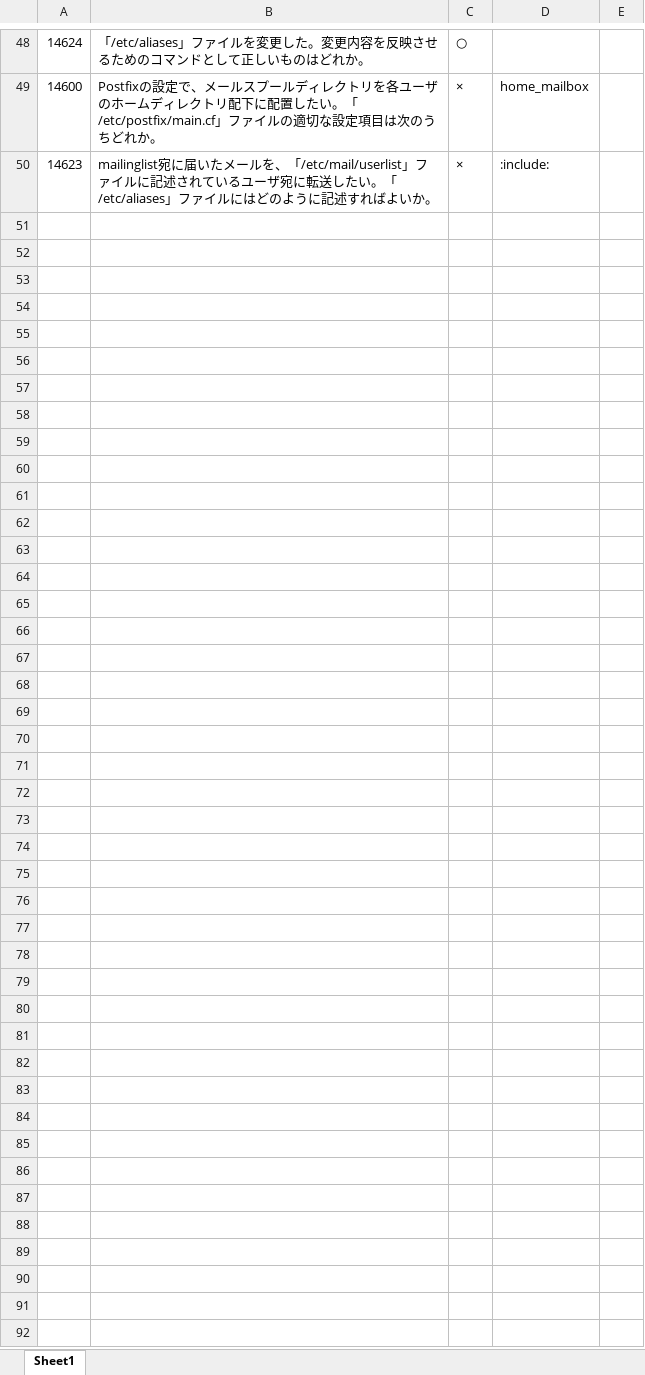
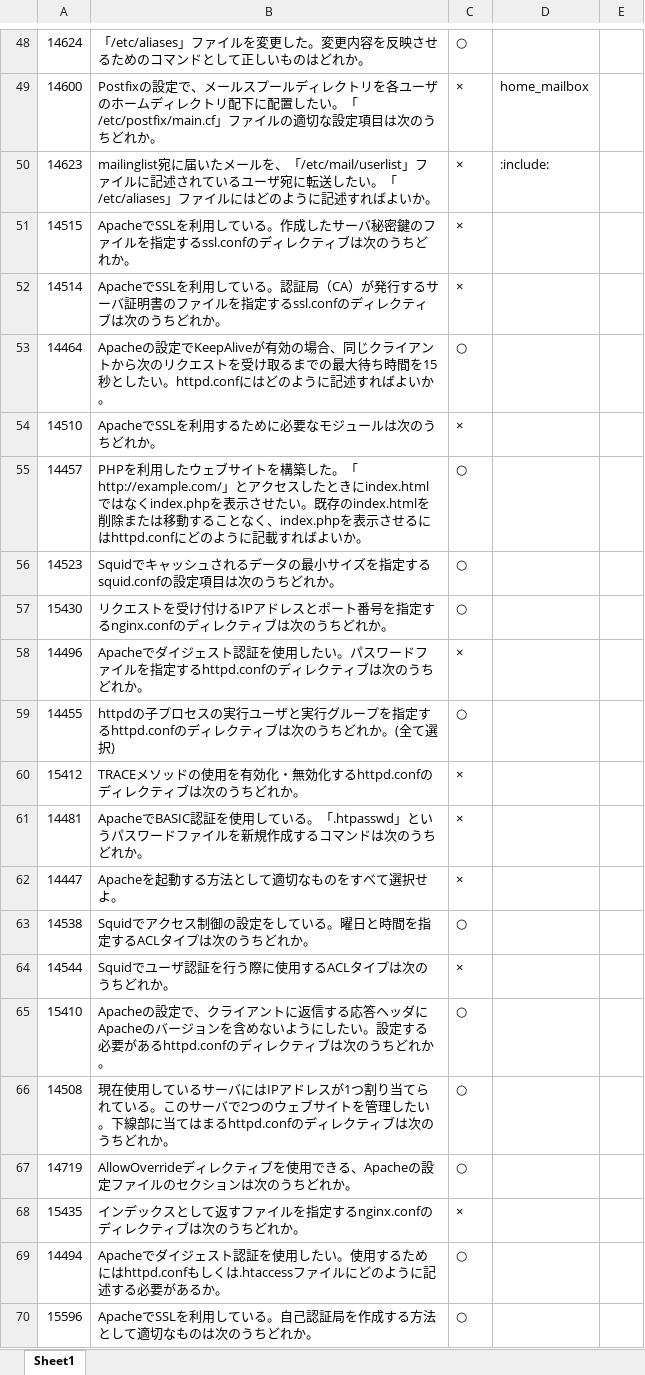
Before and after one commit to takepan/present, an Excel workbook: study/LPIC202.xlsx, sheet Sheet1, drawn as a sheet; only a part is shown, gaps mark what is left out; values as stored, in another font and other column widths than the file's, no borders; the diff covers the shown part only; the diff names each change by its address in the sheet, - before the commit and + after, or states it on an @@ line.

Commit message:
LPIC202

```diff
--- a/study/LPIC202.xlsx (sheet Sheet1)
+++ b/study/LPIC202.xlsx (sheet Sheet1)
+row 51: 14515 | ApacheでSSLを利用している。作成したサーバ秘密鍵のファイルを指定するssl.confのディレクティブは次のうちどれか。 | ×
+row 52: 14514 | ApacheでSSLを利用している。認証局（CA）が発行するサーバ証明書のファイルを指定するssl.confのディレクティブは次のうちどれか。 | ×
+row 53: 14464 | Apacheの設定でKeepAliveが有効の場合、同じクライアントから次のリクエストを受け取るまでの最大待ち時間を15秒としたい。httpd.confにはどのように記述すればよいか。 | ○
+row 54: 14510 | ApacheでSSLを利用するために必要なモジュールは次のうちどれか。 | ×
+row 55: 14457 | PHPを利用したウェブサイトを構築した。「http://example.com/」とアクセスしたときにindex.htmlではなくindex.phpを表示させたい。既存のindex.htmlを削除または移動することなく、index.phpを表示させるにはhttpd.confにどのように記載すればよいか。 | ○
+row 56: 14523 | Squidでキャッシュされるデータの最小サイズを指定するsquid.confの設定項目は次のうちどれか。 | ○
+row 57: 15430 | リクエストを受け付けるIPアドレスとポート番号を指定するnginx.confのディレクティブは次のうちどれか。 | ○
+row 58: 14496 | Apacheでダイジェスト認証を使用したい。パスワードファイルを指定するhttpd.confのディレクティブは次のうちどれか。 | ×
+row 59: 14455 | httpdの子プロセスの実行ユーザと実行グループを指定するhttpd.confのディレクティブは次のうちどれか。(全て選択) | ○
+row 60: 15412 | TRACEメソッドの使用を有効化・無効化するhttpd.confのディレクティブは次のうちどれか。 | ×
+row 61: 14481 | ApacheでBASIC認証を使用している。「.htpasswd」というパスワードファイルを新規作成するコマンドは次のうちどれか。 | ×
+row 62: 14447 | Apacheを起動する方法として適切なものをすべて選択せよ。 | ×
+row 63: 14538 | Squidでアクセス制御の設定をしている。曜日と時間を指定するACLタイプは次のうちどれか。 | ○
+row 64: 14544 | Squidでユーザ認証を行う際に使用するACLタイプは次のうちどれか。 | ×
+row 65: 15410 | Apacheの設定で、クライアントに返信する応答ヘッダにApacheのバージョンを含めないようにしたい。設定する必要があるhttpd.confのディレクティブは次のうちどれか。 | ○
+row 66: 14508 | 現在使用しているサーバにはIPアドレスが1つ割り当てられている。このサーバで2つのウェブサイトを管理したい。下線部に当てはまるhttpd.confのディレクティブは次のうちどれか。 | ○
+row 67: 14719 | AllowOverrideディレクティブを使用できる、Apacheの設定ファイルのセクションは次のうちどれか。 | ○
+row 68: 15435 | インデックスとして返すファイルを指定するnginx.confのディレクティブは次のうちどれか。 | ×
+row 69: 14494 | Apacheでダイジェスト認証を使用したい。使用するためにはhttpd.confもしくは.htaccessファイルにどのように記述する必要があるか。 | ○
+row 70: 15596 | ApacheでSSLを利用している。自己認証局を作成する方法として適切なものは次のうちどれか。 | ○
```
Also changed, not shown: 30 added rows and 2 edited cells elsewhere in this sheet, 2 other files.
